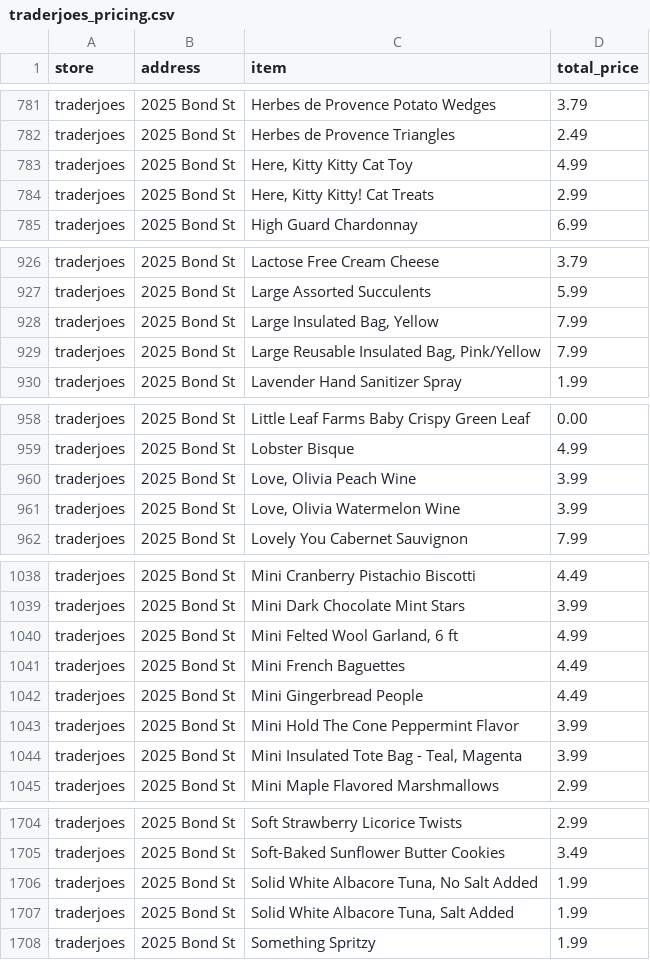
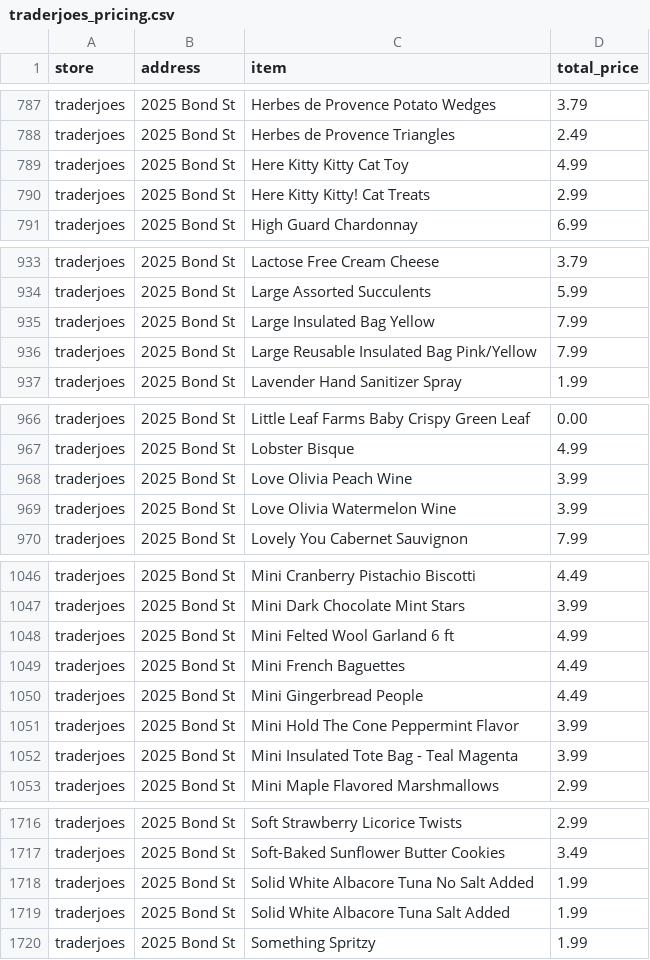
Before and after one commit to benlchang/grocery_cville, a CSV file: data/product_pricing/traderjoes_pricing.csv, drawn as a sheet; only a part is shown, gaps mark what is left out; the diff covers the shown part only.

```diff
--- a/data/product_pricing/traderjoes_pricing.csv
+++ b/data/product_pricing/traderjoes_pricing.csv
@@ -784,4 +790,4 @@ traderjoes,2025 Bond St,Herbes de Provence Potato Wedges,3.79
 traderjoes,2025 Bond St,Herbes de Provence Triangles,2.49
-traderjoes,2025 Bond St,"Here, Kitty Kitty Cat Toy",4.99
-traderjoes,2025 Bond St,"Here, Kitty Kitty! Cat Treats",2.99
+traderjoes,2025 Bond St,Here Kitty Kitty Cat Toy,4.99
+traderjoes,2025 Bond St,Here Kitty Kitty! Cat Treats,2.99
 traderjoes,2025 Bond St,High Guard Chardonnay,6.99
@@ -931,4 +938,4 @@ traderjoes,2025 Bond St,Lactose Free Cream Cheese,3.79
 traderjoes,2025 Bond St,Large Assorted Succulents,5.99
-traderjoes,2025 Bond St,"Large Insulated Bag, Yellow",7.99
-traderjoes,2025 Bond St,"Large Reusable Insulated Bag, Pink/Yellow",7.99
+traderjoes,2025 Bond St,Large Insulated Bag Yellow,7.99
+traderjoes,2025 Bond St,Large Reusable Insulated Bag Pink/Yellow,7.99
 traderjoes,2025 Bond St,Lavender Hand Sanitizer Spray,1.99
@@ -963,4 +971,4 @@ traderjoes,2025 Bond St,Little Leaf Farms Baby Crispy Green Leaf,0.00
 traderjoes,2025 Bond St,Lobster Bisque,4.99
-traderjoes,2025 Bond St,"Love, Olivia Peach Wine",3.99
-traderjoes,2025 Bond St,"Love, Olivia Watermelon Wine",3.99
+traderjoes,2025 Bond St,Love Olivia Peach Wine,3.99
+traderjoes,2025 Bond St,Love Olivia Watermelon Wine,3.99
 traderjoes,2025 Bond St,Lovely You Cabernet Sauvignon,7.99
@@ -1043,3 +1051,3 @@ traderjoes,2025 Bond St,Mini Cranberry Pistachio Biscotti,4.49
 traderjoes,2025 Bond St,Mini Dark Chocolate Mint Stars,3.99
-traderjoes,2025 Bond St,"Mini Felted Wool Garland, 6 ft",4.99
+traderjoes,2025 Bond St,Mini Felted Wool Garland 6 ft,4.99
 traderjoes,2025 Bond St,Mini French Baguettes,4.49
@@ -1047,3 +1055,3 @@ traderjoes,2025 Bond St,Mini Gingerbread People,4.49
 traderjoes,2025 Bond St,Mini Hold The Cone Peppermint Flavor,3.99
-traderjoes,2025 Bond St,"Mini Insulated Tote Bag - Teal, Magenta",3.99
+traderjoes,2025 Bond St,Mini Insulated Tote Bag - Teal Magenta,3.99
 traderjoes,2025 Bond St,Mini Maple Flavored Marshmallows,2.99
@@ -1711,4 +1723,4 @@ traderjoes,2025 Bond St,Soft Strawberry Licorice Twists,2.99
 traderjoes,2025 Bond St,Soft-Baked Sunflower Butter Cookies,3.49
-traderjoes,2025 Bond St,"Solid White Albacore Tuna, No Salt Added",1.99
-traderjoes,2025 Bond St,"Solid White Albacore Tuna, Salt Added",1.99
+traderjoes,2025 Bond St,Solid White Albacore Tuna No Salt Added,1.99
+traderjoes,2025 Bond St,Solid White Albacore Tuna Salt Added,1.99
 traderjoes,2025 Bond St,Something Spritzy,1.99
```
Also changed, not shown: 15 added rows and 31 edited cells elsewhere in this file, data/product_pricing/complete_pricing.csv, 5 other files.
